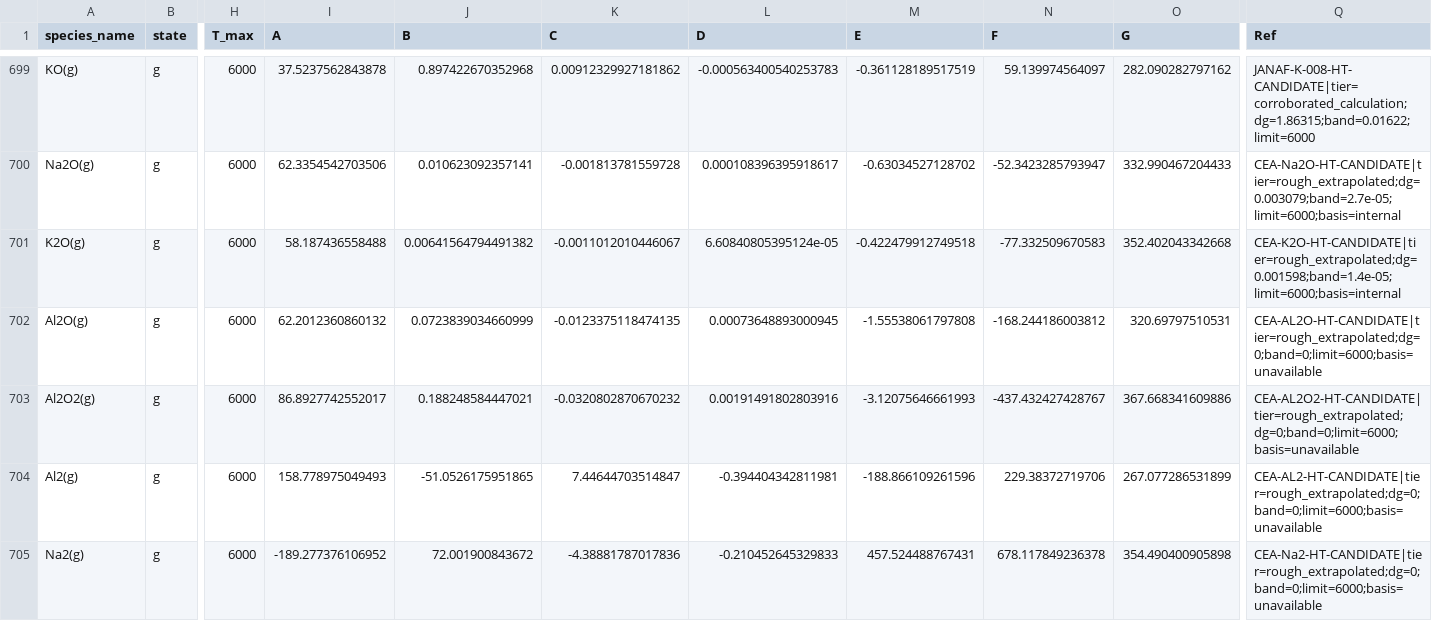
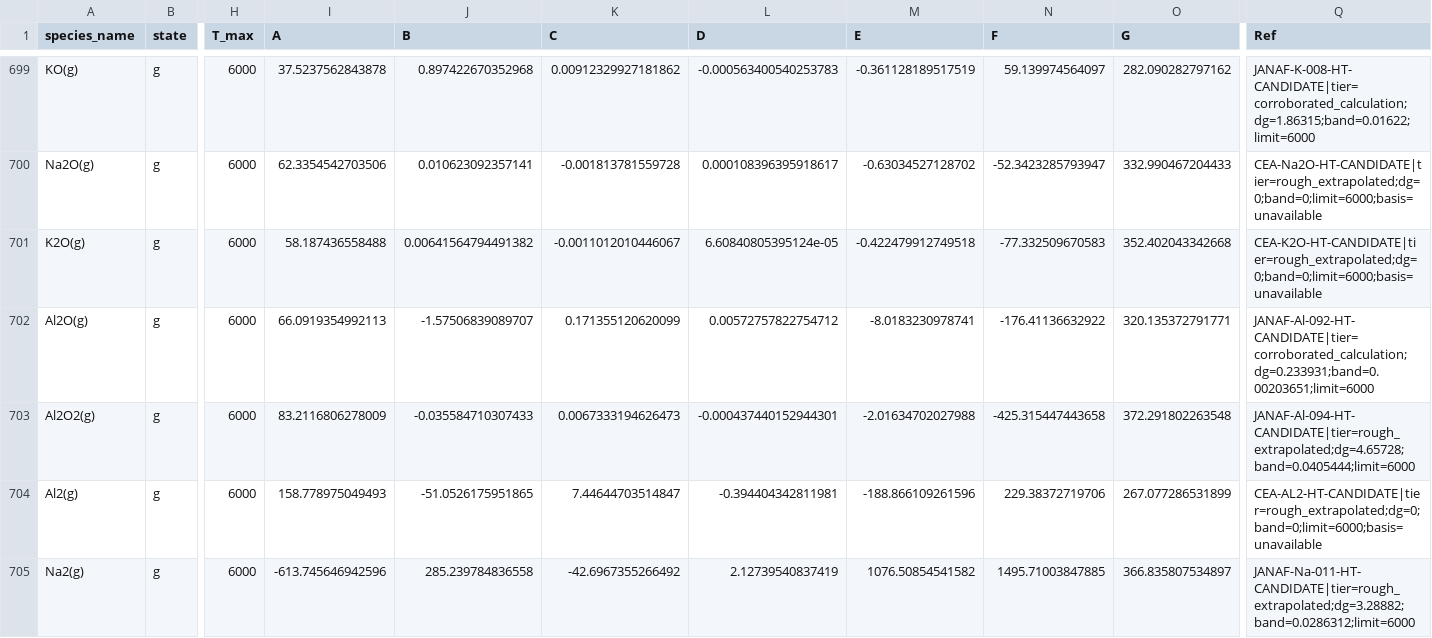
Before and after one commit to simonrowland/openimcc, a CSV file: src/openimcc/data/gas/gas-shomate-hight-candidate-v2.csv, drawn as a sheet; only a part is shown, gaps mark what is left out; the diff covers the shown part only; the diff names each change by its address in the sheet, - before the commit and + after, or states it on an @@ line.

Commit message:
Pair high-temperature candidate rows with second sources

```diff
--- a/src/openimcc/data/gas/gas-shomate-hight-candidate-v2.csv
+++ b/src/openimcc/data/gas/gas-shomate-hight-candidate-v2.csv
-Q700 (Ref): CEA-Na2O-HT-CANDIDATE|tier=rough_extrapolated;dg=0.003079;band=2.7e-05;limit=6000;basis=internal
+Q700 (Ref): CEA-Na2O-HT-CANDIDATE|tier=rough_extrapolated;dg=0;band=0;limit=6000;basis=unavailable
-Q701 (Ref): CEA-K2O-HT-CANDIDATE|tier=rough_extrapolated;dg=0.001598;band=1.4e-05;limit=6000;basis=internal
+Q701 (Ref): CEA-K2O-HT-CANDIDATE|tier=rough_extrapolated;dg=0;band=0;limit=6000;basis=unavailable
-I702 (A): 62.2012360860132
+I702 (A): 66.0919354992113
-J702 (B): 0.0723839034660999
+J702 (B): -1.57506839089707
-K702 (C): -0.0123375118474135
+K702 (C): 0.171355120620099
-L702 (D): 0.00073648893000945
+L702 (D): 0.00572757822754712
-M702 (E): -1.55538061797808
+M702 (E): -8.0183230978741
-N702 (F): -168.244186003812
+N702 (F): -176.41136632922
-O702 (G): 320.69797510531
+O702 (G): 320.135372791771
-Q702 (Ref): CEA-AL2O-HT-CANDIDATE|tier=rough_extrapolated;dg=0;band=0;limit=6000;basis=unavailable
+Q702 (Ref): JANAF-Al-092-HT-CANDIDATE|tier=corroborated_calculation;dg=0.233931;band=0.00203651;limit=6000
-I703 (A): 86.8927742552017
+I703 (A): 83.2116806278009
-J703 (B): 0.188248584447021
+J703 (B): -0.035584710307433
-K703 (C): -0.0320802870670232
+K703 (C): 0.0067333194626473
-L703 (D): 0.00191491802803916
+L703 (D): -0.000437440152944301
-M703 (E): -3.12075646661993
+M703 (E): -2.01634702027988
-N703 (F): -437.432427428767
+N703 (F): -425.315447443658
-O703 (G): 367.668341609886
+O703 (G): 372.291802263548
-Q703 (Ref): CEA-AL2O2-HT-CANDIDATE|tier=rough_extrapolated;dg=0;band=0;limit=6000;basis=unavailable
+Q703 (Ref): JANAF-Al-094-HT-CANDIDATE|tier=rough_extrapolated;dg=4.65728;band=0.0405444;limit=6000
-I705 (A): -189.277376106952
+I705 (A): -613.745646942596
-J705 (B): 72.001900843672
+J705 (B): 285.239784836558
-K705 (C): -4.38881787017836
+K705 (C): -42.6967355266492
-L705 (D): -0.210452645329833
+L705 (D): 2.12739540837419
-M705 (E): 457.524488767431
+M705 (E): 1076.50854541582
-N705 (F): 678.117849236378
+N705 (F): 1495.71003847885
-O705 (G): 354.490400905898
+O705 (G): 366.835807534897
-Q705 (Ref): CEA-Na2-HT-CANDIDATE|tier=rough_extrapolated;dg=0;band=0;limit=6000;basis=unavailable
+Q705 (Ref): JANAF-Na-011-HT-CANDIDATE|tier=rough_extrapolated;dg=3.28882;band=0.0286312;limit=6000
```
Also changed, not shown: 80 edited cells elsewhere in this file, 4 other files.
